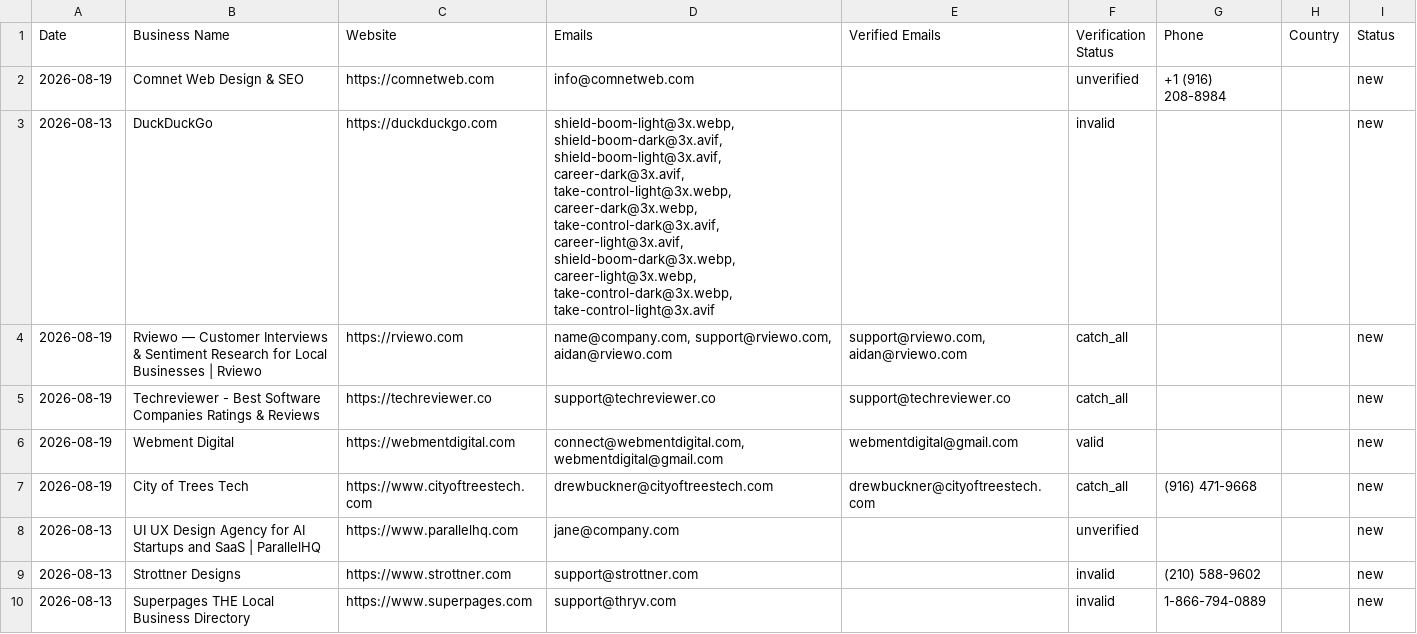
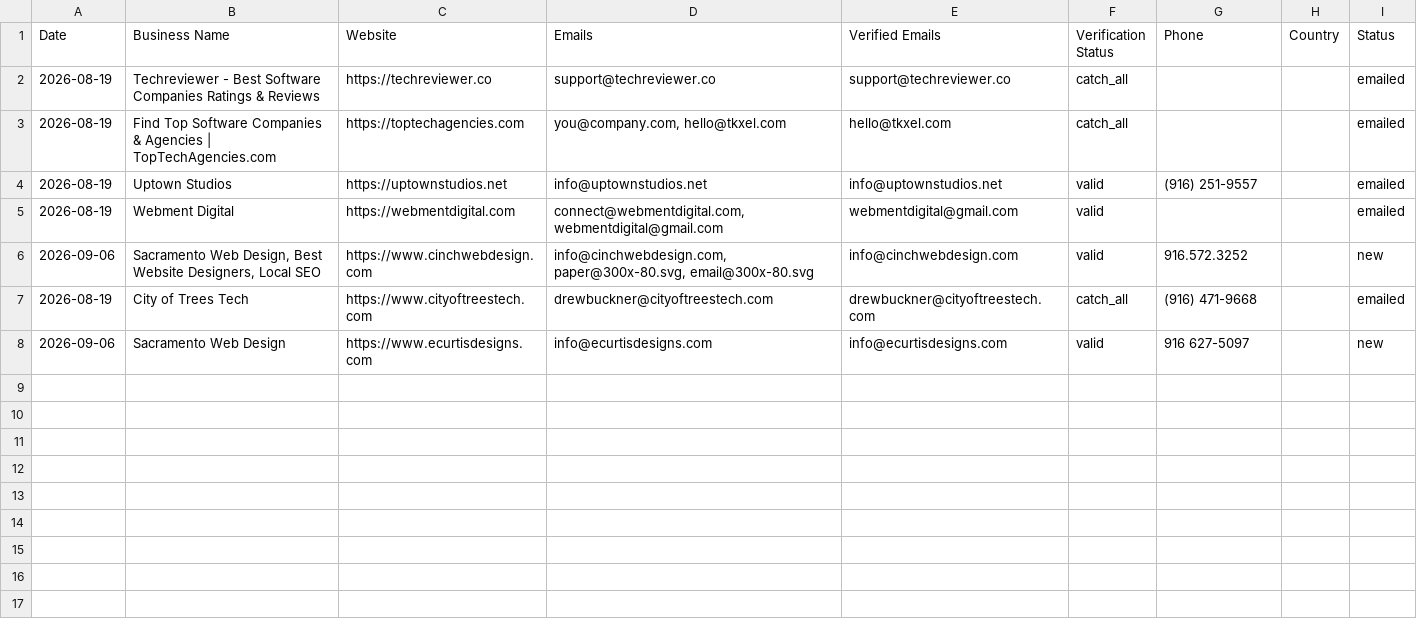
Before and after one commit to zestmastral-glitch/AI-B2B-Lead-Finder, a CSV file: data/results_Sacramento_USA.csv, drawn as a sheet.

```diff
--- a/data/results_Sacramento_USA.csv
+++ b/data/results_Sacramento_USA.csv
@@ -1,10 +1,8 @@
 Date,Business Name,Website,Emails,Verified Emails,Verification Status,Phone,Country,Status
-2026-08-19,Comnet Web Design & SEO,https://comnetweb.com,info@comnetweb.com,,unverified,+1 (916) 208-8984,,new
-2026-08-13,DuckDuckGo,https://duckduckgo.com,"shield-boom-light@3x.webp, shield-boom-dark@3x.avif, shield-boom-light@3x.avif, career-dark@3x.avif, take-control-light@3x.webp, career-dark@3x.webp, take-control-dark@3x.avif, career-light@3x.avif, shield-boom-dark@3x.webp, career-light@3x.webp, take-control-dark@3x.webp, take-control-light@3x.avif",,invalid,,,new
-2026-08-19,Rviewo — Customer Interviews & Sentiment Research for Local Businesses | Rviewo,https://rviewo.com,"name@company.com, support@rviewo.com, aidan@rviewo.com","support@rviewo.com, aidan@rviewo.com",catch_all,,,new
-2026-08-19,Techreviewer - Best Software Companies Ratings & Reviews,https://techreviewer.co,support@techreviewer.co,support@techreviewer.co,catch_all,,,new
-2026-08-19,Webment Digital,https://webmentdigital.com,"connect@webmentdigital.com, webmentdigital@gmail.com",webmentdigital@gmail.com,valid,,,new
-2026-08-19,City of Trees Tech,https://www.cityoftreestech.com,drewbuckner@cityoftreestech.com,drewbuckner@cityoftreestech.com,catch_all,(916) 471-9668,,new
-2026-08-13,UI UX Design Agency for AI Startups and SaaS | ParallelHQ,https://www.parallelhq.com,jane@company.com,,unverified,,,new
-2026-08-13,Strottner Designs,https://www.strottner.com,support@strottner.com,,invalid,(210) 588-9602,,new
-2026-08-13,Superpages THE Local Business Directory,https://www.superpages.com,support@thryv.com,,invalid,1-866-794-0889,,new
+2026-08-19,Techreviewer - Best Software Companies Ratings & Reviews,https://techreviewer.co,support@techreviewer.co,support@techreviewer.co,catch_all,,,emailed
+2026-08-19,Find Top Software Companies & Agencies | TopTechAgencies.com,https://toptechagencies.com,"you@company.com, hello@tkxel.com",hello@tkxel.com,catch_all,,,emailed
+2026-08-19,Uptown Studios,https://uptownstudios.net,info@uptownstudios.net,info@uptownstudios.net,valid,(916) 251-9557,,emailed
+2026-08-19,Webment Digital,https://webmentdigital.com,"connect@webmentdigital.com, webmentdigital@gmail.com",webmentdigital@gmail.com,valid,,,emailed
+2026-09-06,"Sacramento Web Design, Best Website Designers, Local SEO",https://www.cinchwebdesign.com,"info@cinchwebdesign.com, paper@300x-80.svg, email@300x-80.svg",info@cinchwebdesign.com,valid,916.572.3252,,new
+2026-08-19,City of Trees Tech,https://www.cityoftreestech.com,drewbuckner@cityoftreestech.com,drewbuckner@cityoftreestech.com,catch_all,(916) 471-9668,,emailed
+2026-09-06,Sacramento Web Design,https://www.ecurtisdesigns.com,info@ecurtisdesigns.com,info@ecurtisdesigns.com,valid,916 627-5097,,new
```
Also changed, not shown: 2 other files.
